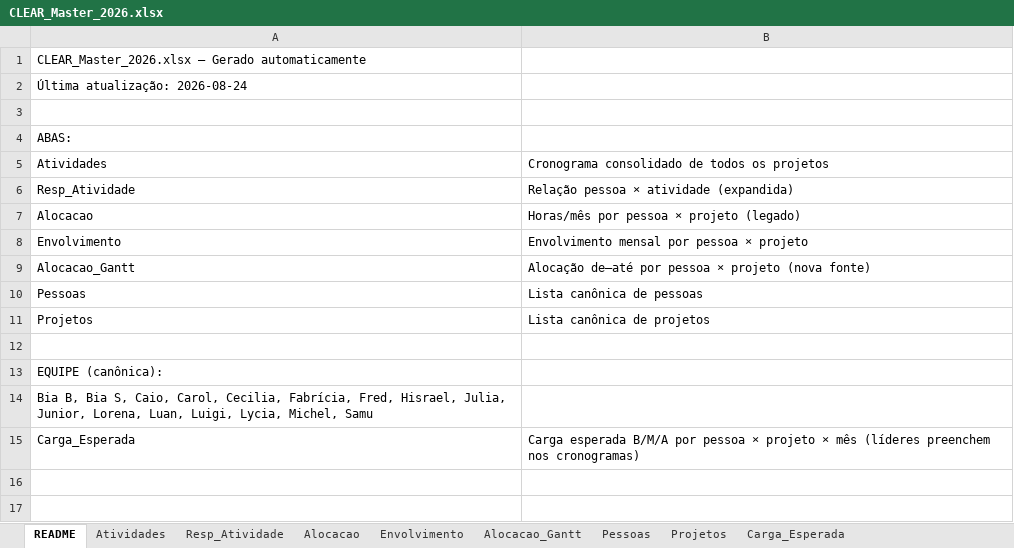
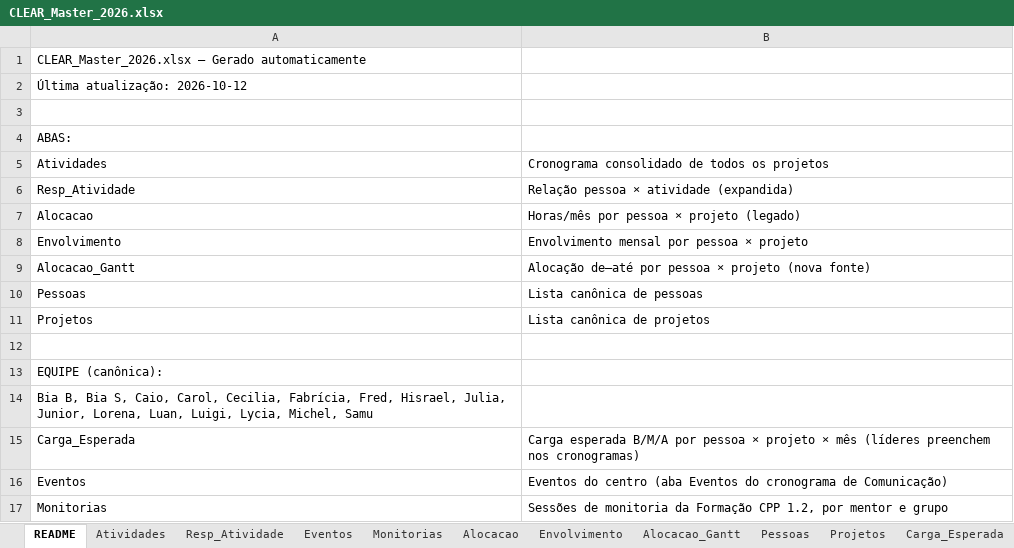
Before and after one commit to caiodesouzacastro/clear-2026, an Excel workbook: CLEAR_Master_2026.xlsx, sheet README, drawn as a sheet; values as stored, in another font and other column widths than the file's, no borders; the diff names each change by its address in the sheet, - before the commit and + after, or states it on an @@ line.

```diff
--- a/CLEAR_Master_2026.xlsx (sheet README)
+++ b/CLEAR_Master_2026.xlsx (sheet README)
+sheet tab: Eventos
+sheet tab: Monitorias
-A2: Última atualização: 2026-08-24
+A2: Última atualização: 2026-10-12
+row 16: Eventos | Eventos do centro (aba Eventos do cronograma de Comunicação)
+row 17: Monitorias | Sessões de monitoria da Formação CPP 1.2, por mentor e grupo
```
Also changed, not shown: sheet Resp_Atividade, sheet Atividades, sheet Alocacao_Gantt, sheet Projetos, 7 other files.
